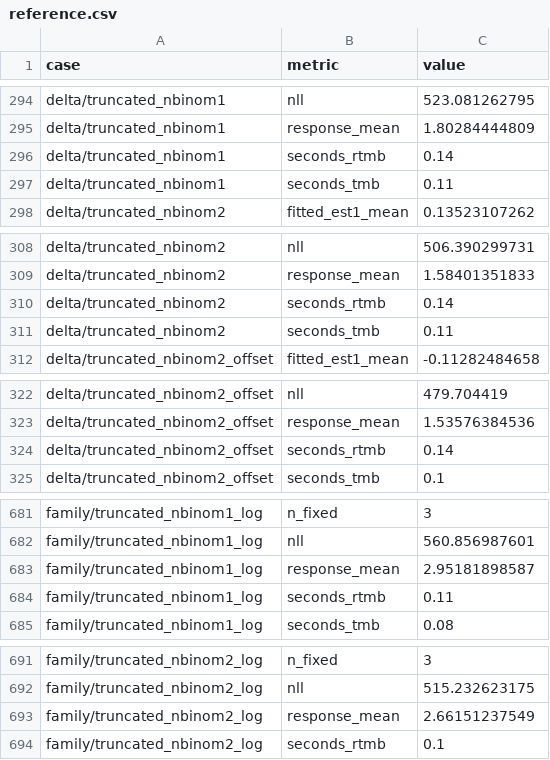
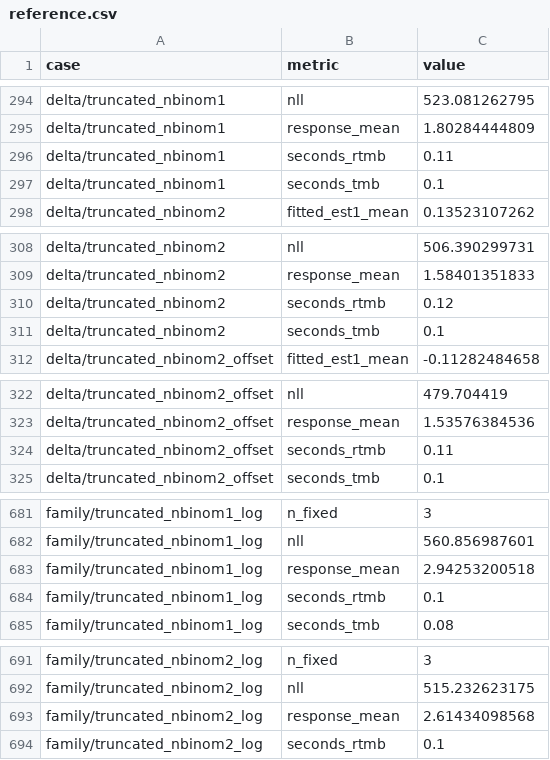
Before and after one commit to sdmTMB/sdmTMB, a CSV file: reference-fits/ref/reference.csv, drawn as a sheet; only a part is shown, gaps mark what is left out.

```diff
--- a/reference-fits/ref/reference.csv
+++ b/reference-fits/ref/reference.csv
@@ -295,4 +295,4 @@ delta/truncated_nbinom1,nll,523.081262795
 delta/truncated_nbinom1,response_mean,1.80284444809
-delta/truncated_nbinom1,seconds_rtmb,0.14
-delta/truncated_nbinom1,seconds_tmb,0.11
+delta/truncated_nbinom1,seconds_rtmb,0.11
+delta/truncated_nbinom1,seconds_tmb,0.1
 delta/truncated_nbinom2,fitted_est1_mean,0.13523107262
@@ -309,4 +309,4 @@ delta/truncated_nbinom2,nll,506.390299731
 delta/truncated_nbinom2,response_mean,1.58401351833
-delta/truncated_nbinom2,seconds_rtmb,0.14
-delta/truncated_nbinom2,seconds_tmb,0.11
+delta/truncated_nbinom2,seconds_rtmb,0.12
+delta/truncated_nbinom2,seconds_tmb,0.1
 delta/truncated_nbinom2_offset,fitted_est1_mean,-0.11282484658
@@ -323,3 +323,3 @@ delta/truncated_nbinom2_offset,nll,479.704419
 delta/truncated_nbinom2_offset,response_mean,1.53576384536
-delta/truncated_nbinom2_offset,seconds_rtmb,0.14
+delta/truncated_nbinom2_offset,seconds_rtmb,0.11
 delta/truncated_nbinom2_offset,seconds_tmb,0.1
@@ -682,4 +682,4 @@ family/truncated_nbinom1_log,n_fixed,3
 family/truncated_nbinom1_log,nll,560.856987601
-family/truncated_nbinom1_log,response_mean,2.95181898587
-family/truncated_nbinom1_log,seconds_rtmb,0.11
+family/truncated_nbinom1_log,response_mean,2.94253200518
+family/truncated_nbinom1_log,seconds_rtmb,0.1
 family/truncated_nbinom1_log,seconds_tmb,0.08
@@ -692,3 +692,3 @@ family/truncated_nbinom2_log,n_fixed,3
 family/truncated_nbinom2_log,nll,515.232623175
-family/truncated_nbinom2_log,response_mean,2.66151237549
+family/truncated_nbinom2_log,response_mean,2.61434098568
 family/truncated_nbinom2_log,seconds_rtmb,0.1
```
Also changed, not shown: 7 other files.
